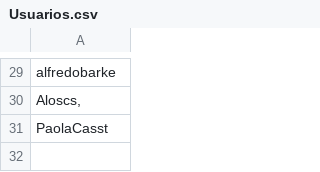
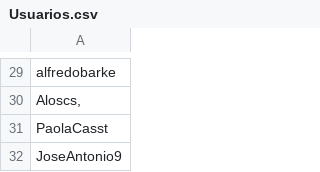
Before and after one commit to chiknahuikoatl/EdD7042, a CSV file: Usuarios.csv, drawn as a sheet; only a part is shown, gaps mark what is left out.

Commit message:
Jose Antonio Garcia Hernandez

```diff
--- a/Usuarios.csv
+++ b/Usuarios.csv
@@ -31 +31,2 @@ alfredobarke
 PaolaCasst
+JoseAntonio9
```
